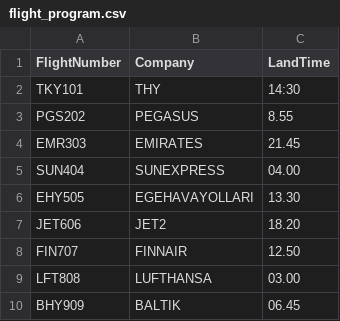
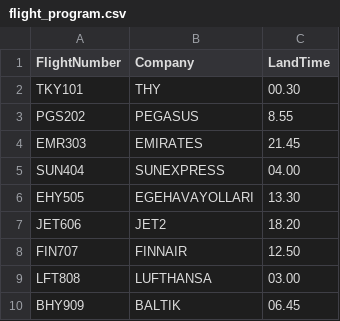
Before and after one commit to efeardasakarya/Airport-Ground-Services-Management-Simulator, a CSV file: Airport-Ground-Services-Management-Simulator/data/flight_program.csv, drawn as a sheet.

```diff
--- a/Airport-Ground-Services-Management-Simulator/data/flight_program.csv
+++ b/Airport-Ground-Services-Management-Simulator/data/flight_program.csv
@@ -1,3 +1,3 @@
 FlightNumber,Company,LandTime
-TKY101,THY,14:30
+TKY101,THY,00.30
 PGS202,PEGASUS,8.55
```
Also changed, not shown: 24 other files.
